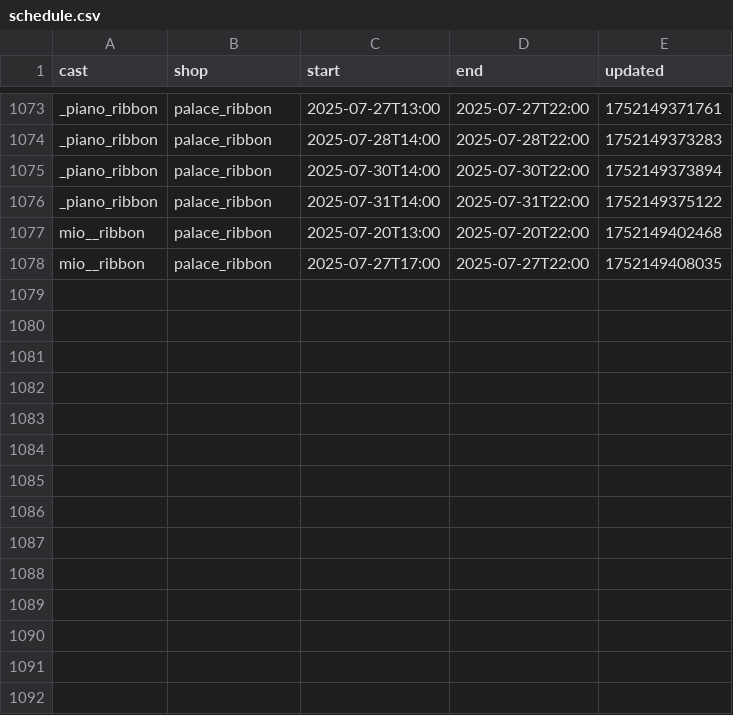
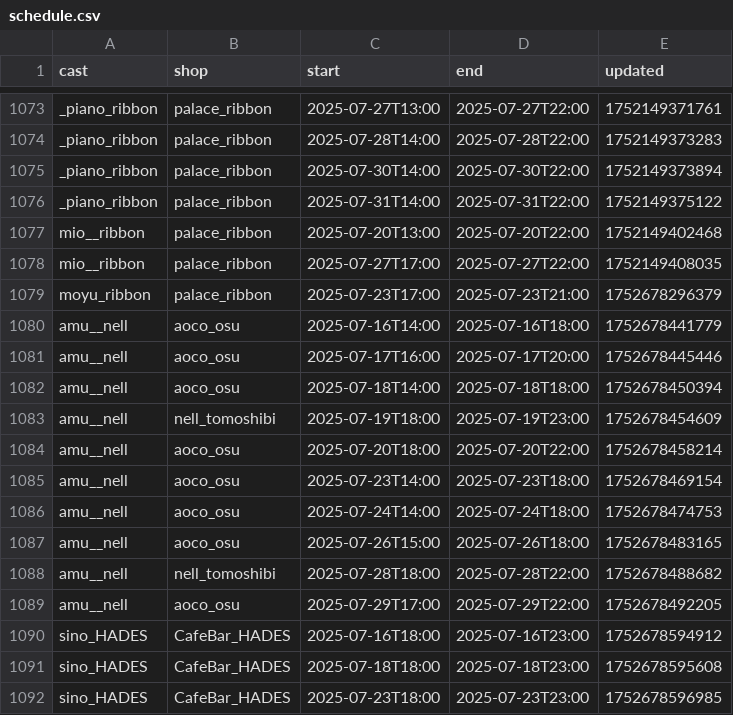
Before and after one commit to c890904/cafeSchedule, a CSV file: schedule.csv, drawn as a sheet; only a part is shown, gaps mark what is left out.

```diff
--- a/schedule.csv
+++ b/schedule.csv
@@ -1078 +1078,15 @@ mio__ribbon,palace_ribbon,2025-07-20T13:00,2025-07-20T22:00,1752149402468
 mio__ribbon,palace_ribbon,2025-07-27T17:00,2025-07-27T22:00,1752149408035
+moyu_ribbon,palace_ribbon,2025-07-23T17:00,2025-07-23T21:00,1752678296379
+amu__nell,aoco_osu,2025-07-16T14:00,2025-07-16T18:00,1752678441779
+amu__nell,aoco_osu,2025-07-17T16:00,2025-07-17T20:00,1752678445446
+amu__nell,aoco_osu,2025-07-18T14:00,2025-07-18T18:00,1752678450394
+amu__nell,nell_tomoshibi,2025-07-19T18:00,2025-07-19T23:00,1752678454609
+amu__nell,aoco_osu,2025-07-20T18:00,2025-07-20T22:00,1752678458214
+amu__nell,aoco_osu,2025-07-23T14:00,2025-07-23T18:00,1752678469154
+amu__nell,aoco_osu,2025-07-24T14:00,2025-07-24T18:00,1752678474753
+amu__nell,aoco_osu,2025-07-26T15:00,2025-07-26T18:00,1752678483165
+amu__nell,nell_tomoshibi,2025-07-28T18:00,2025-07-28T22:00,1752678488682
+amu__nell,aoco_osu,2025-07-29T17:00,2025-07-29T22:00,1752678492205
+sino_HADES,CafeBar_HADES,2025-07-16T18:00,2025-07-16T23:00,1752678594912
+sino_HADES,CafeBar_HADES,2025-07-18T18:00,2025-07-18T23:00,1752678595608
+sino_HADES,CafeBar_HADES,2025-07-23T18:00,2025-07-23T23:00,1752678596985
```
Also changed, not shown: eventSchedule.csv.
